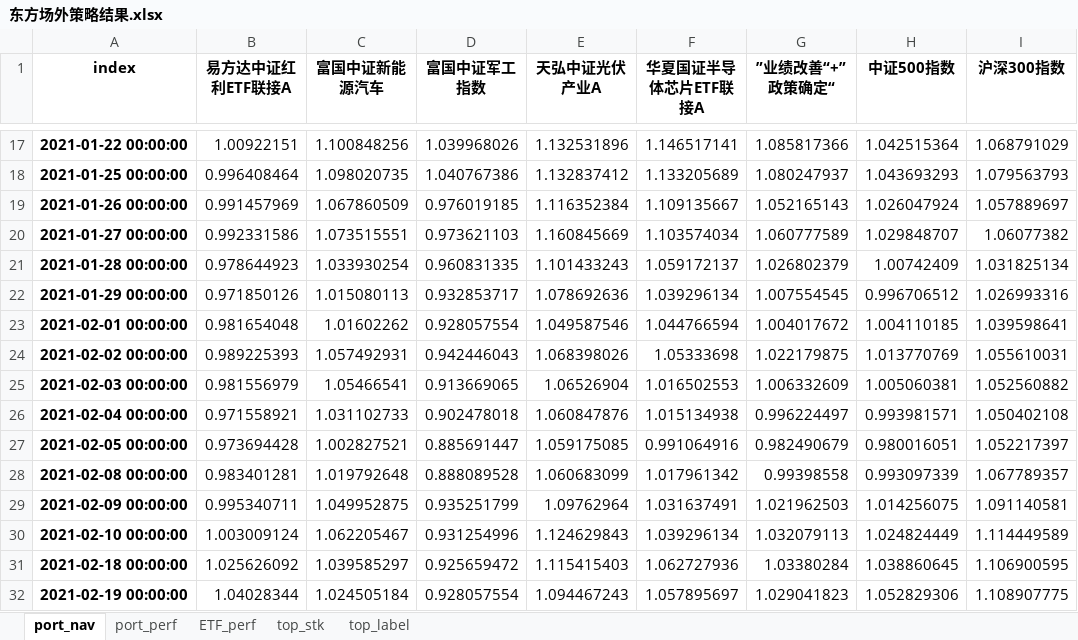
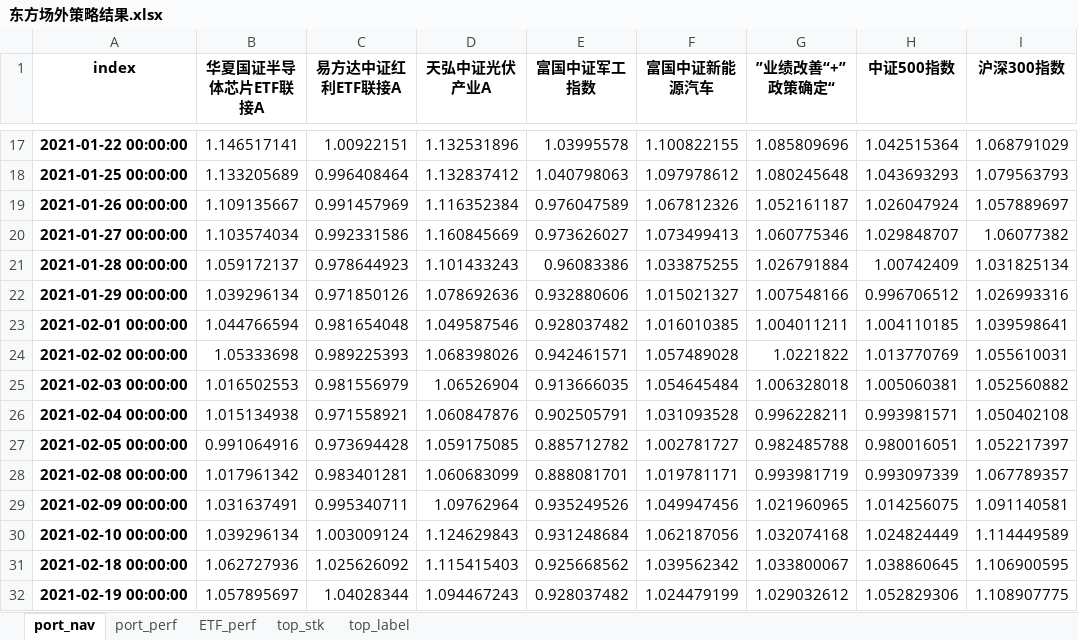
Before and after one commit to KEYAN527/QI, an Excel workbook: data/strategies/东方场外策略结果.xlsx, sheet port_nav, drawn as a sheet; only a part is shown, gaps mark what is left out; values as stored, in another font and other column widths than the file's, no borders; removed rows and columns are numbered as before the commit, all else as after; the diff covers the shown part only; the diff names each change by its address in the sheet, - before the commit and + after, or states it on an @@ line.

```diff
--- a/data/strategies/东方场外策略结果.xlsx (sheet port_nav)
+++ b/data/strategies/东方场外策略结果.xlsx (sheet port_nav)
+column B (华夏国证半导体芯片ETF联接A), rows 17-32: 1.146517141 | 1.133205689 | 1.109135667 | 1.103574034 | 1.059172137 | 1.039296134 | 1.044766594 | 1.05333698 | 1.016502553 | 1.015134938 | 0.991064916 | 1.017961342 | 1.031637491 | 1.039296134 | 1.062727936 | 1.057895697
-column C (富国中证新能源汽车), rows 17-32: 1.100848256 | 1.098020735 | 1.067860509 | 1.073515551 | 1.033930254 | 1.015080113 | 1.01602262 | 1.057492931 | 1.05466541 | 1.031102733 | 1.002827521 | 1.019792648 | 1.049952875 | 1.062205467 | 1.039585297 | 1.024505184
-column D (富国中证军工指数), rows 17-32: 1.039968026 | 1.040767386 | 0.976019185 | 0.973621103 | 0.960831335 | 0.932853717 | 0.928057554 | 0.942446043 | 0.913669065 | 0.902478018 | 0.885691447 | 0.888089528 | 0.935251799 | 0.931254996 | 0.925659472 | 0.928057554
+column E (富国中证军工指数), rows 17-32: 1.03995578 | 1.040798063 | 0.976047589 | 0.973626027 | 0.96083386 | 0.932880606 | 0.928037482 | 0.942461571 | 0.913666035 | 0.902505791 | 0.885712782 | 0.888081701 | 0.935249526 | 0.931248684 | 0.925668562 | 0.928037482
-F1: 华夏国证半导体芯片ETF联接A
+F1: 富国中证新能源汽车
-F17 (富国中证新能源汽车): 1.146517141
+F17 (富国中证新能源汽车): 1.100822155
-G17 (”业绩改善“+”政策确定“): 1.085817366
+G17 (”业绩改善“+”政策确定“): 1.085809696
-F18 (富国中证新能源汽车): 1.133205689
+F18 (富国中证新能源汽车): 1.097978612
-G18 (”业绩改善“+”政策确定“): 1.080247937
+G18 (”业绩改善“+”政策确定“): 1.080245648
-F19 (富国中证新能源汽车): 1.109135667
+F19 (富国中证新能源汽车): 1.067812326
-G19 (”业绩改善“+”政策确定“): 1.052165143
+G19 (”业绩改善“+”政策确定“): 1.052161187
-F20 (富国中证新能源汽车): 1.103574034
+F20 (富国中证新能源汽车): 1.073499413
-G20 (”业绩改善“+”政策确定“): 1.060777589
+G20 (”业绩改善“+”政策确定“): 1.060775346
-F21 (富国中证新能源汽车): 1.059172137
+F21 (富国中证新能源汽车): 1.033875255
-G21 (”业绩改善“+”政策确定“): 1.026802379
+G21 (”业绩改善“+”政策确定“): 1.026791884
-F22 (富国中证新能源汽车): 1.039296134
+F22 (富国中证新能源汽车): 1.015021327
-G22 (”业绩改善“+”政策确定“): 1.007554545
+G22 (”业绩改善“+”政策确定“): 1.007548166
-F23 (富国中证新能源汽车): 1.044766594
+F23 (富国中证新能源汽车): 1.016010385
-G23 (”业绩改善“+”政策确定“): 1.004017672
+G23 (”业绩改善“+”政策确定“): 1.004011211
-F24 (富国中证新能源汽车): 1.05333698
+F24 (富国中证新能源汽车): 1.057489028
-G24 (”业绩改善“+”政策确定“): 1.022179875
+G24 (”业绩改善“+”政策确定“): 1.0221822
-F25 (富国中证新能源汽车): 1.016502553
+F25 (富国中证新能源汽车): 1.054645484
-G25 (”业绩改善“+”政策确定“): 1.006332609
+G25 (”业绩改善“+”政策确定“): 1.006328018
-F26 (富国中证新能源汽车): 1.015134938
+F26 (富国中证新能源汽车): 1.031093528
-G26 (”业绩改善“+”政策确定“): 0.996224497
+G26 (”业绩改善“+”政策确定“): 0.996228211
-F27 (富国中证新能源汽车): 0.991064916
+F27 (富国中证新能源汽车): 1.002781727
-G27 (”业绩改善“+”政策确定“): 0.982490679
+G27 (”业绩改善“+”政策确定“): 0.982485788
-F28 (富国中证新能源汽车): 1.017961342
+F28 (富国中证新能源汽车): 1.019781171
-G28 (”业绩改善“+”政策确定“): 0.99398558
+G28 (”业绩改善“+”政策确定“): 0.993981719
-F29 (富国中证新能源汽车): 1.031637491
+F29 (富国中证新能源汽车): 1.049947456
-G29 (”业绩改善“+”政策确定“): 1.021962503
+G29 (”业绩改善“+”政策确定“): 1.021960965
-F30 (富国中证新能源汽车): 1.039296134
+F30 (富国中证新能源汽车): 1.062187056
-G30 (”业绩改善“+”政策确定“): 1.032079113
+G30 (”业绩改善“+”政策确定“): 1.032074168
-F31 (富国中证新能源汽车): 1.062727936
+F31 (富国中证新能源汽车): 1.039562342
-G31 (”业绩改善“+”政策确定“): 1.03380284
+G31 (”业绩改善“+”政策确定“): 1.033800067
-F32 (富国中证新能源汽车): 1.057895697
+F32 (富国中证新能源汽车): 1.024479199
-G32 (”业绩改善“+”政策确定“): 1.029041823
+G32 (”业绩改善“+”政策确定“): 1.029032612
```
Also changed, not shown: 9 added rows and 204 edited cells elsewhere in this sheet, sheet ETF_perf, sheet top_stk, sheet top_label, sheet port_perf, data/strategies/中信建投场内策略结果.xlsx, data/strategies/中信建投场外策略结果.xlsx, 47 other files.
